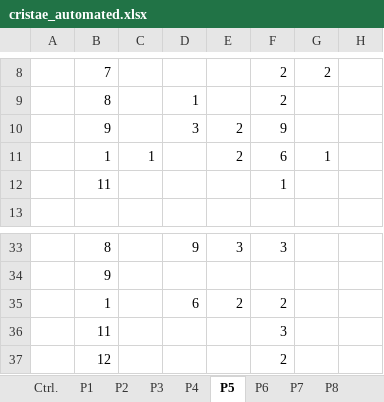
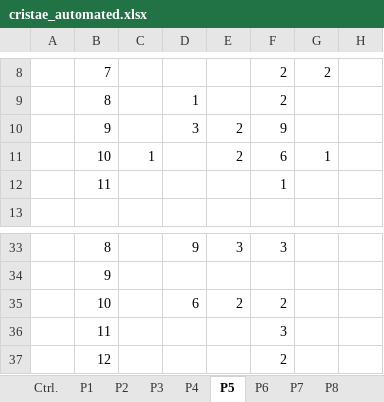
Before and after one commit to nikolvolfova-web/Mitochondrial-Ultrastructure-Analysis, an Excel workbook: data/curated/cristae_automated.xlsx, sheet P5, drawn as a sheet; only a part is shown, gaps mark what is left out; values as stored, in another font and other column widths than the file's, no borders; the diff names each change by its address in the sheet, - before the commit and + after, or states it on an @@ line.

```diff
--- a/data/curated/cristae_automated.xlsx (sheet P5)
+++ b/data/curated/cristae_automated.xlsx (sheet P5)
-B11: 1
+B11: 10
-B35: 1
+B35: 10
```
Also changed, not shown: sheet Ctrl., sheet P1, sheet P2, sheet P4, sheet P7.
